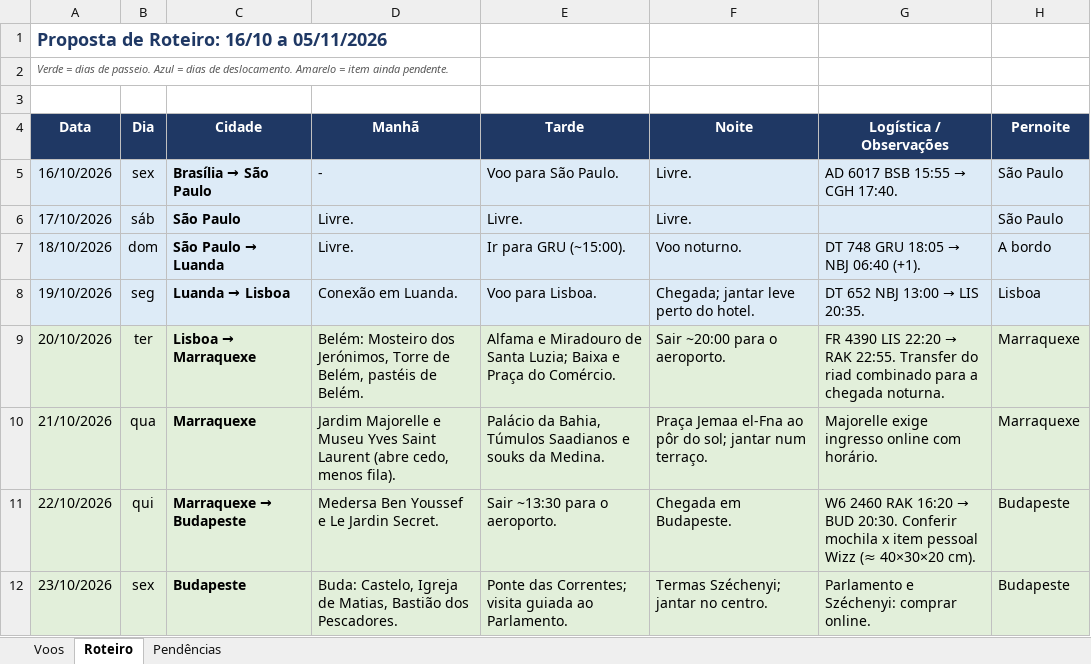
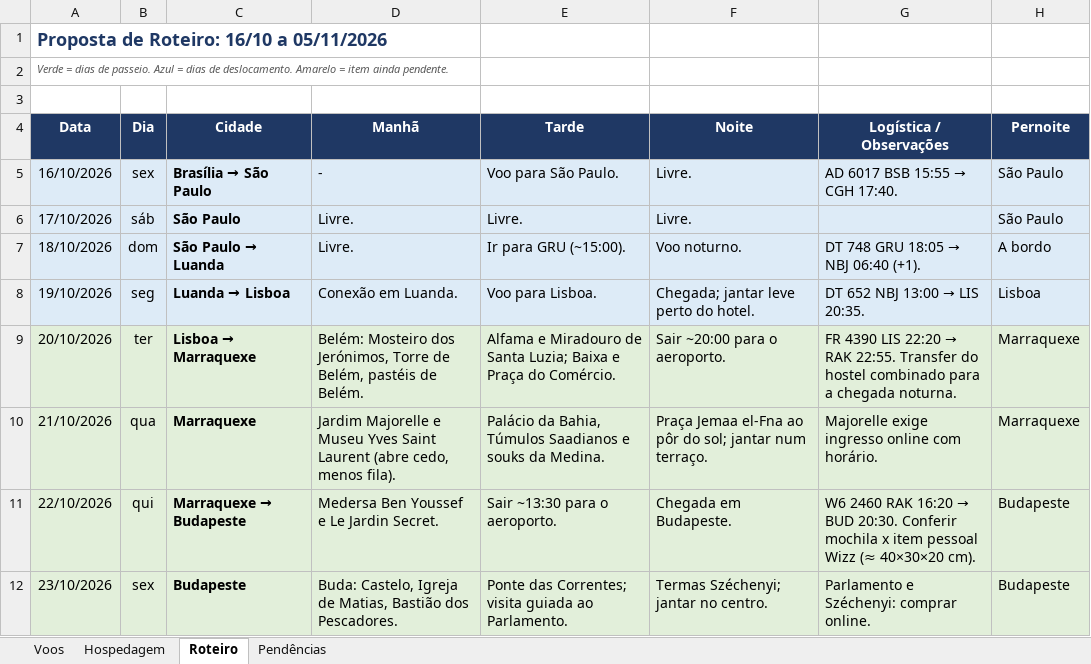
Before and after one commit to dkovags/claude-code, an Excel workbook: Roteiro_Baku_Tbilisi.xlsx, sheet Roteiro, drawn as a sheet; only a part is shown; values as stored, in another font and other column widths than the file's, no borders; the diff names each change by its address in the sheet, - before the commit and + after, or states it on an @@ line.

```diff
--- a/Roteiro_Baku_Tbilisi.xlsx (sheet Roteiro)
+++ b/Roteiro_Baku_Tbilisi.xlsx (sheet Roteiro)
+sheet tab: Hospedagem
-G9 (Logística / Observações): …Transfer do riad combinado para…
+G9 (Logística / Observações): …Transfer do hostel combinado para…
```
Also changed, not shown: sheet Pendências.
